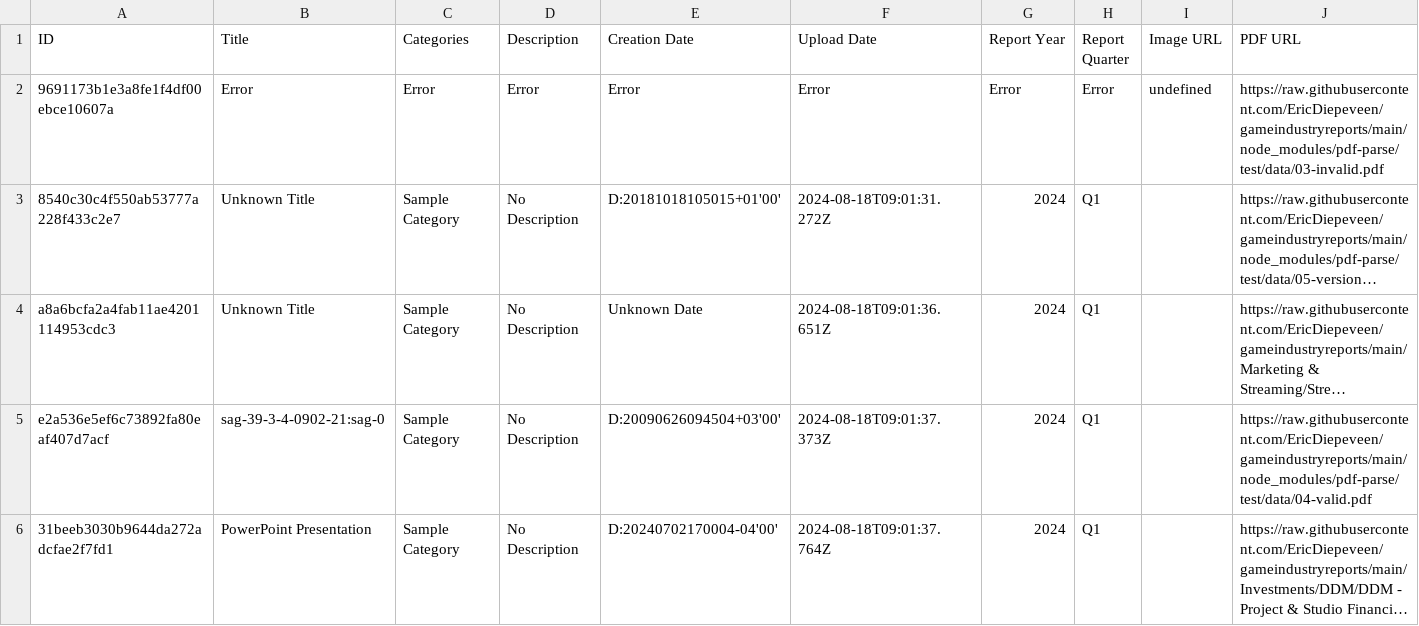
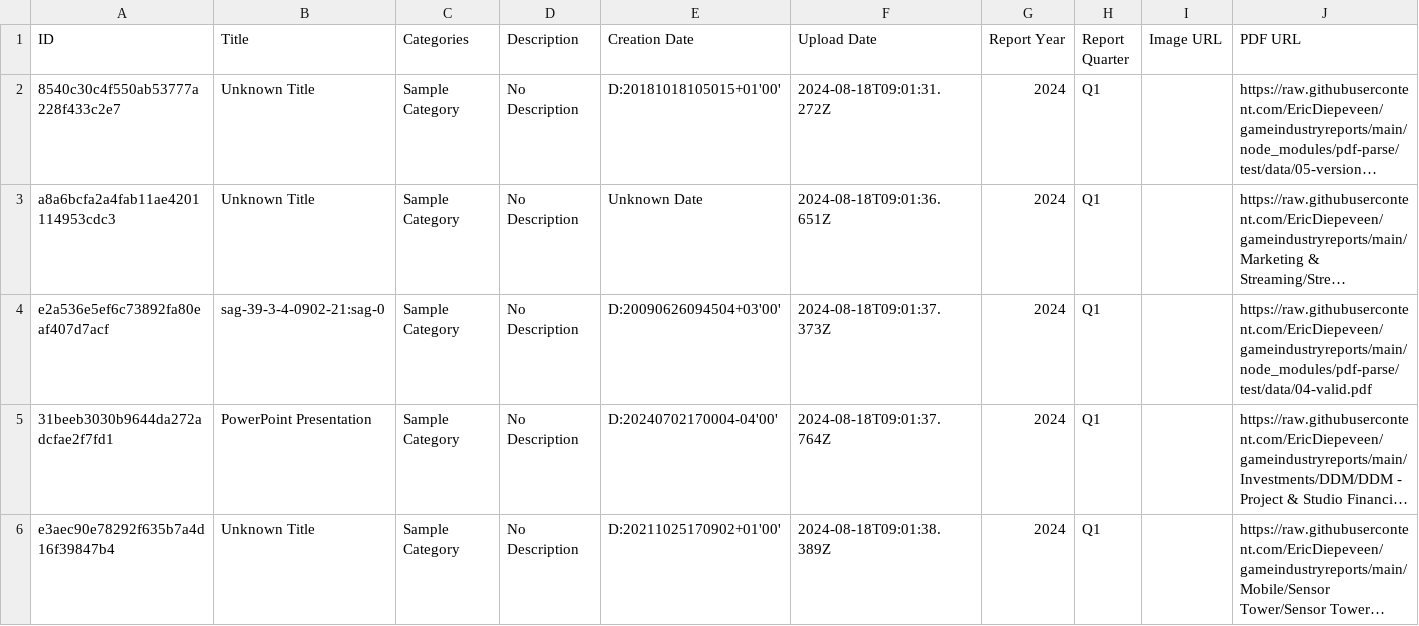
Before and after one commit to EricDiepeveen/gameindustryreports, a CSV file: csv_data.csv, drawn as a sheet; only a part is shown; the shorter side is filled out with more unchanged rows; long unchanged cells end in …; the diff names each change by its address in the sheet, - before the commit and + after, or states it on an @@ line.

Commit message:
Update csv_data.csv

```diff
--- a/csv_data.csv
+++ b/csv_data.csv
-row 2: 9691173b1e3a8fe1f4df00ebce10607a | Error | Error | Error | Error | Error | Error | Error | undefined | https://raw.githubusercontent.com/EricDiepeveen/gameindustryreports/main/node_modules/pdf-parse/test/data/03-invalid.pdf
```
